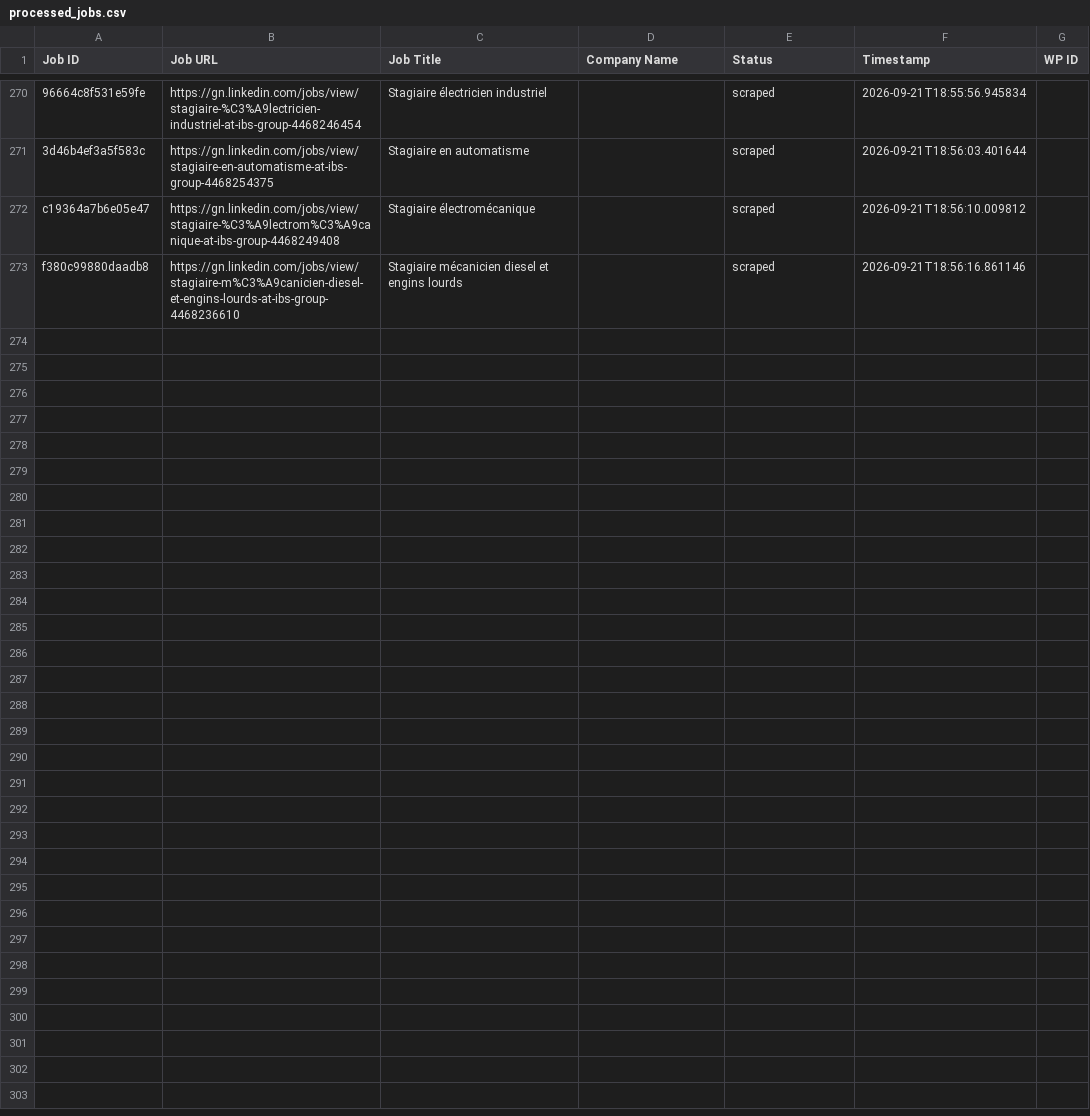
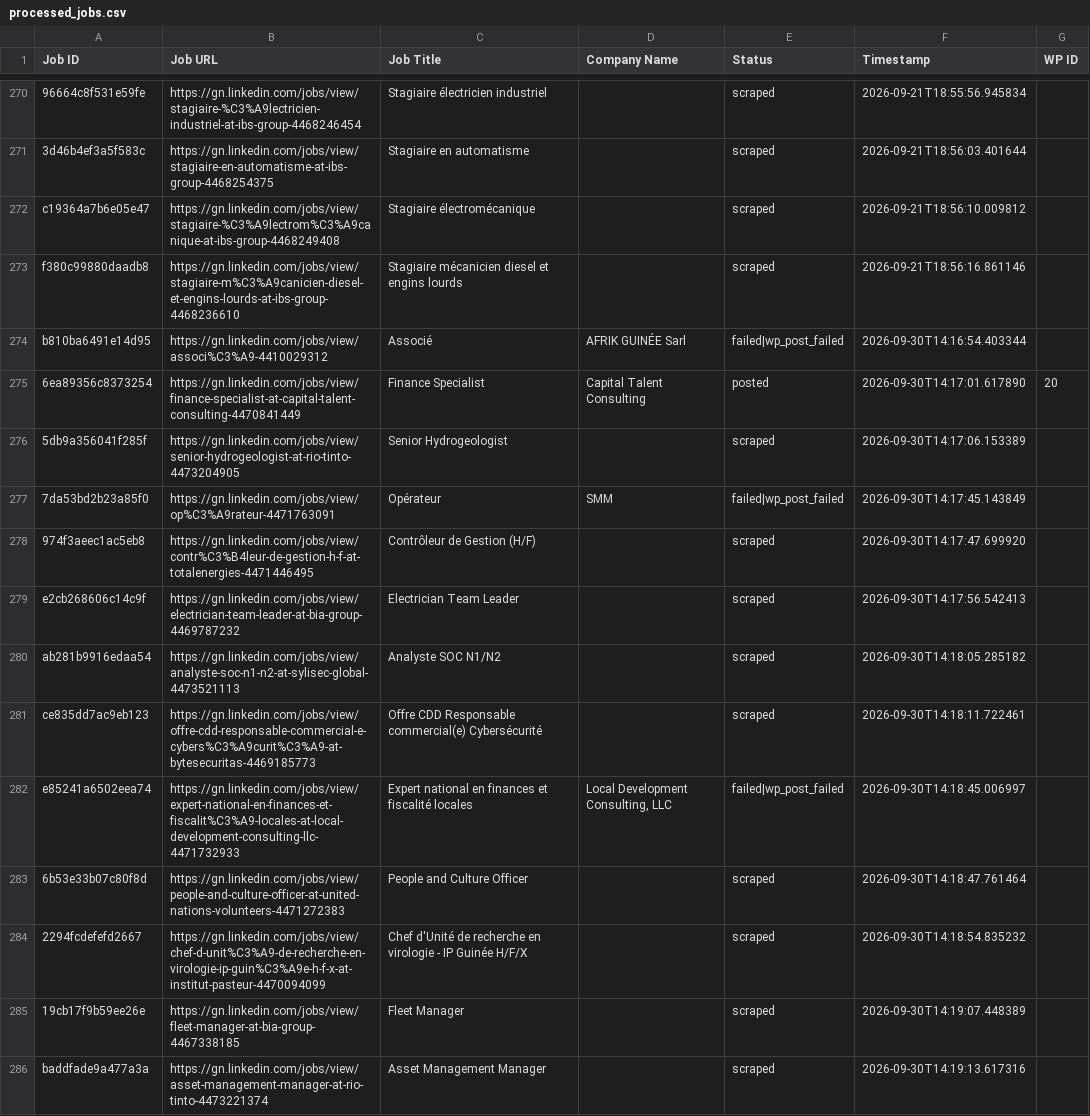
Before and after one commit to mimusdesign/gn, a CSV file: processed_jobs.csv, drawn as a sheet; only a part is shown, gaps mark what is left out; the diff names each change by its address in the sheet, - before the commit and + after, or states it on an @@ line.

```diff
--- a/processed_jobs.csv
+++ b/processed_jobs.csv
+row 274: b810ba6491e14d95 | https://gn.linkedin.com/jobs/view/associ%C3%A9-4410029312 | Associé | AFRIK GUINÉE Sarl | failed|wp_post_failed | 2026-09-30T14:16:54.403344
+row 275: 6ea89356c8373254 | https://gn.linkedin.com/jobs/view/finance-specialist-at-capital-talent-consulting-4470841449 | Finance Specialist | Capital Talent Consulting | posted | 2026-09-30T14:17:01.617890 | 20
+row 276: 5db9a356041f285f | https://gn.linkedin.com/jobs/view/senior-hydrogeologist-at-rio-tinto-4473204905 | Senior Hydrogeologist |  | scraped | 2026-09-30T14:17:06.153389
+row 277: 7da53bd2b23a85f0 | https://gn.linkedin.com/jobs/view/op%C3%A9rateur-4471763091 | Opérateur | SMM | failed|wp_post_failed | 2026-09-30T14:17:45.143849
+row 278: 974f3aeec1ac5eb8 | https://gn.linkedin.com/jobs/view/contr%C3%B4leur-de-gestion-h-f-at-totalenergies-4471446495 | Contrôleur de Gestion (H/F) |  | scraped | 2026-09-30T14:17:47.699920
+row 279: e2cb268606c14c9f | https://gn.linkedin.com/jobs/view/electrician-team-leader-at-bia-group-4469787232 | Electrician Team Leader |  | scraped | 2026-09-30T14:17:56.542413
+row 280: ab281b9916edaa54 | https://gn.linkedin.com/jobs/view/analyste-soc-n1-n2-at-sylisec-global-4473521113 | Analyste SOC N1/N2 |  | scraped | 2026-09-30T14:18:05.285182
+row 281: ce835dd7ac9eb123 | https://gn.linkedin.com/jobs/view/offre-cdd-responsable-commercial-e-cybers%C3%A9curit%C3%A9-at-bytesecuritas-4469185773 | Offre CDD Responsable commercial(e) Cybersécurité |  | scraped | 2026-09-30T14:18:11.722461
+row 282: e85241a6502eea74 | https://gn.linkedin.com/jobs/view/expert-national-en-finances-et-fiscalit%C3%A9-locales-at-local-development-consulting-llc-4471732933 | Expert national en finances et fiscalité locales | Local Development Consulting, LLC | failed|wp_post_failed | 2026-09-30T14:18:45.006997
+row 283: 6b53e33b07c80f8d | https://gn.linkedin.com/jobs/view/people-and-culture-officer-at-united-nations-volunteers-4471272383 | People and Culture Officer |  | scraped | 2026-09-30T14:18:47.761464
+row 284: 2294fcdefefd2667 | https://gn.linkedin.com/jobs/view/chef-d-unit%C3%A9-de-recherche-en-virologie-ip-guin%C3%A9e-h-f-x-at-institut-pasteur-4470094099 | Chef d'Unité de recherche en virologie - IP Guinée H/F/X |  | scraped | 2026-09-30T14:18:54.835232
+row 285: 19cb17f9b59ee26e | https://gn.linkedin.com/jobs/view/fleet-manager-at-bia-group-4467338185 | Fleet Manager |  | scraped | 2026-09-30T14:19:07.448389
+row 286: baddfade9a477a3a | https://gn.linkedin.com/jobs/view/asset-management-manager-at-rio-tinto-4473221374 | Asset Management Manager |  | scraped | 2026-09-30T14:19:13.617316
```
